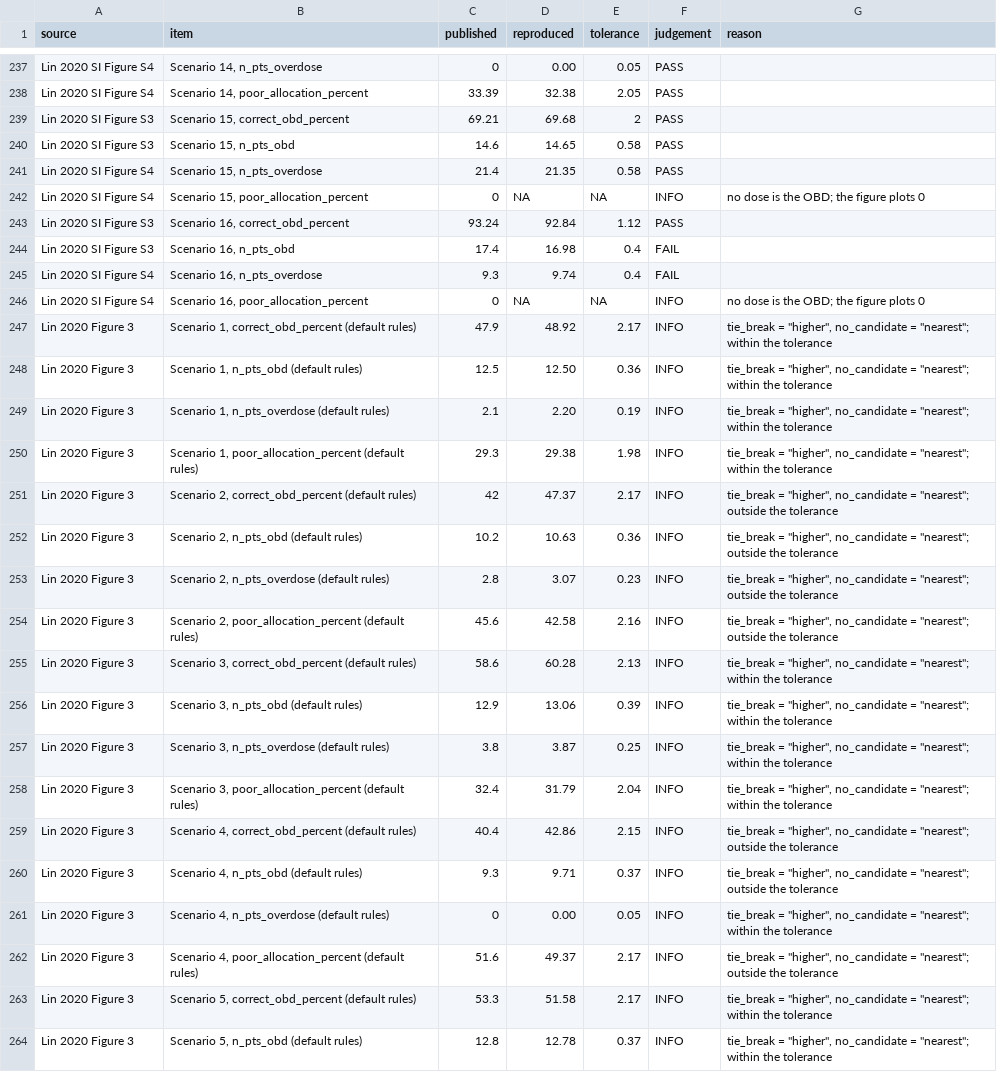
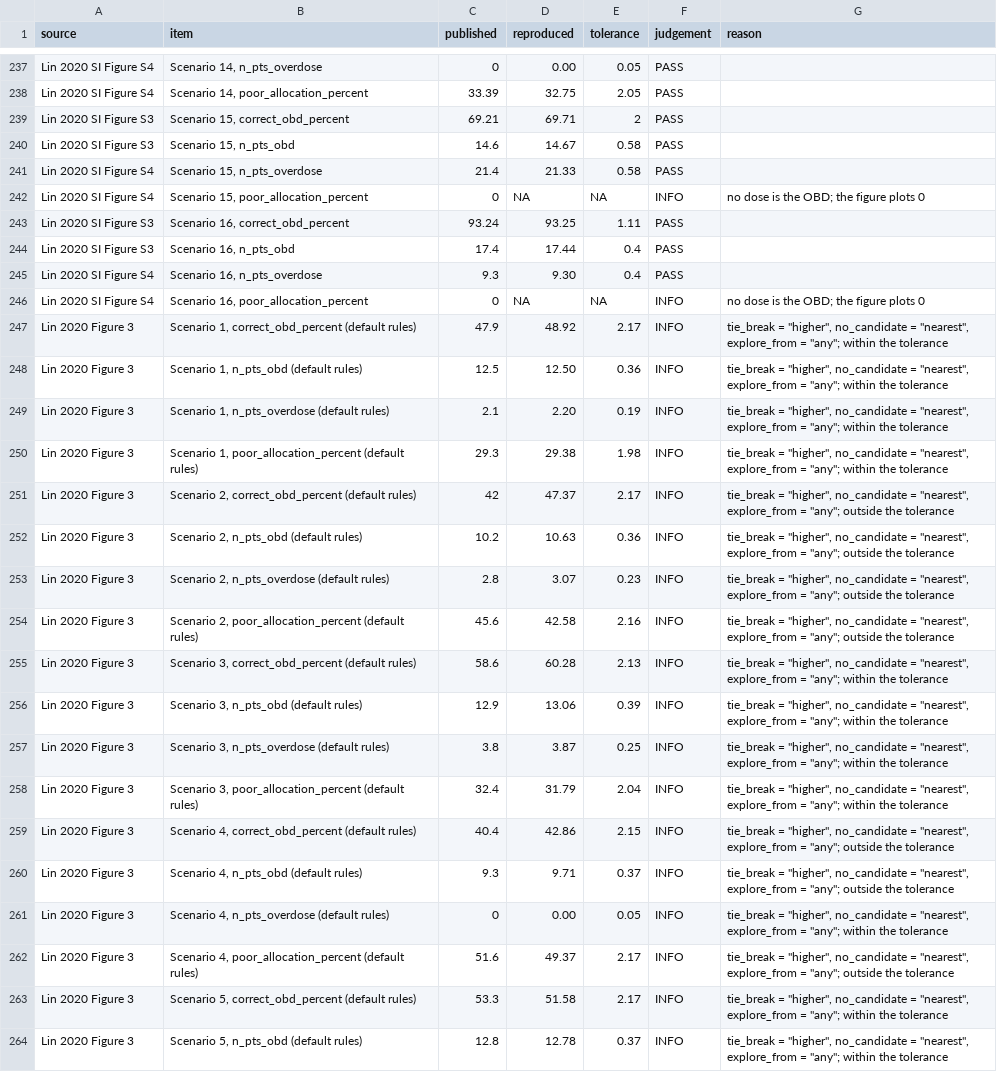
Before and after one commit to gosukehommaEX/simFastBOIN, a CSV file: inst/reproduce/results/reproduce_Lin2020.csv, drawn as a sheet; only a part is shown, gaps mark what is left out; the diff covers the shown part only; the diff names each change by its address in the sheet, - before the commit and + after, or states it on an @@ line.

Commit message:
Add the explore_from argument to BOIN12 and TITE-BOIN12

```diff
--- a/inst/reproduce/results/reproduce_Lin2020.csv
+++ b/inst/reproduce/results/reproduce_Lin2020.csv
-D238 (reproduced): 32.38
+D238 (reproduced): 32.75
-D239 (reproduced): 69.68
+D239 (reproduced): 69.71
-D240 (reproduced): 14.65
+D240 (reproduced): 14.67
-D241 (reproduced): 21.35
+D241 (reproduced): 21.33
-D243 (reproduced): 92.84
+D243 (reproduced): 93.25
-E243 (tolerance): 1.12
+E243 (tolerance): 1.11
-D244 (reproduced): 16.98
+D244 (reproduced): 17.44
-F244:F245 (judgement): FAIL
+F244:F245 (judgement): PASS
-D245 (reproduced): 9.74
+D245 (reproduced): 9.30
-G247:G250 (reason): …no_candidate = "nearest"; within the…
+G247:G250 (reason): …no_candidate = "nearest", explore_from = "any"; within the…
-G251:G254 (reason): …no_candidate = "nearest"; outside the…
+G251:G254 (reason): …no_candidate = "nearest", explore_from = "any"; outside the…
-G255:G258 (reason): …no_candidate = "nearest"; within the…
+G255:G258 (reason): …no_candidate = "nearest", explore_from = "any"; within the…
-G259:G260 (reason): …no_candidate = "nearest"; outside the…
+G259:G260 (reason): …no_candidate = "nearest", explore_from = "any"; outside the…
-G261 (reason): …no_candidate = "nearest"; within the…
+G261 (reason): …no_candidate = "nearest", explore_from = "any"; within the…
-G262 (reason): …no_candidate = "nearest"; outside the…
+G262 (reason): …no_candidate = "nearest", explore_from = "any"; outside the…
-G263:G264 (reason): …no_candidate = "nearest"; within the…
+G263:G264 (reason): …no_candidate = "nearest", explore_from = "any"; within the…
```
Also changed, not shown: 90 edited cells elsewhere in this file, 31 other files.
